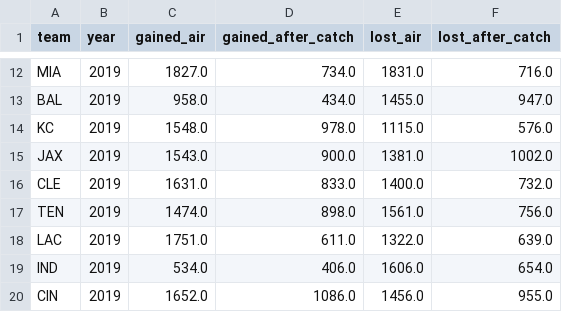
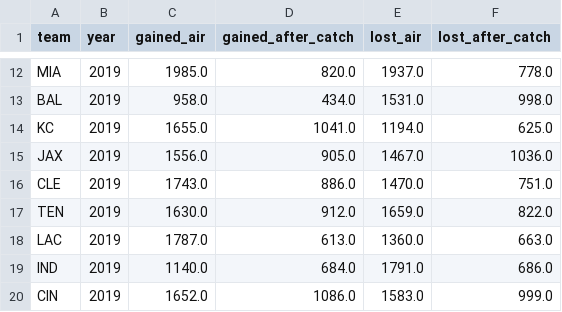
Before and after one commit to bengbmccoy/bashboard, a CSV file: data/wr_yards.csv, drawn as a sheet; only a part is shown, gaps mark what is left out; the diff covers the shown part only; the diff names each change by its address in the sheet, - before the commit and + after, or states it on an @@ line.

```diff
--- a/data/wr_yards.csv
+++ b/data/wr_yards.csv
-C12 (gained_air): 1827.0
+C12 (gained_air): 1985.0
-D12 (gained_after_catch): 734.0
+D12 (gained_after_catch): 820.0
-E12 (lost_air): 1831.0
+E12 (lost_air): 1937.0
-F12 (lost_after_catch): 716.0
+F12 (lost_after_catch): 778.0
-E13 (lost_air): 1455.0
+E13 (lost_air): 1531.0
-F13 (lost_after_catch): 947.0
+F13 (lost_after_catch): 998.0
-C14 (gained_air): 1548.0
+C14 (gained_air): 1655.0
-D14 (gained_after_catch): 978.0
+D14 (gained_after_catch): 1041.0
-E14 (lost_air): 1115.0
+E14 (lost_air): 1194.0
-F14 (lost_after_catch): 576.0
+F14 (lost_after_catch): 625.0
-C15 (gained_air): 1543.0
+C15 (gained_air): 1556.0
-D15 (gained_after_catch): 900.0
+D15 (gained_after_catch): 905.0
-E15 (lost_air): 1381.0
+E15 (lost_air): 1467.0
-F15 (lost_after_catch): 1002.0
+F15 (lost_after_catch): 1036.0
-C16 (gained_air): 1631.0
+C16 (gained_air): 1743.0
-D16 (gained_after_catch): 833.0
+D16 (gained_after_catch): 886.0
-E16 (lost_air): 1400.0
+E16 (lost_air): 1470.0
-F16 (lost_after_catch): 732.0
+F16 (lost_after_catch): 751.0
-C17 (gained_air): 1474.0
+C17 (gained_air): 1630.0
-D17 (gained_after_catch): 898.0
+D17 (gained_after_catch): 912.0
-E17 (lost_air): 1561.0
+E17 (lost_air): 1659.0
-F17 (lost_after_catch): 756.0
+F17 (lost_after_catch): 822.0
-C18 (gained_air): 1751.0
+C18 (gained_air): 1787.0
-D18 (gained_after_catch): 611.0
+D18 (gained_after_catch): 613.0
-E18 (lost_air): 1322.0
+E18 (lost_air): 1360.0
-F18 (lost_after_catch): 639.0
+F18 (lost_after_catch): 663.0
-C19 (gained_air): 534.0
+C19 (gained_air): 1140.0
-D19 (gained_after_catch): 406.0
+D19 (gained_after_catch): 684.0
-E19 (lost_air): 1606.0
+E19 (lost_air): 1791.0
-F19 (lost_after_catch): 654.0
+F19 (lost_after_catch): 686.0
-E20 (lost_air): 1456.0
+E20 (lost_air): 1583.0
-F20 (lost_after_catch): 955.0
+F20 (lost_after_catch): 999.0
```
Also changed, not shown: 74 edited cells elsewhere in this file, data/pos_data.csv, data/qb_yards.csv, 15 other files.
